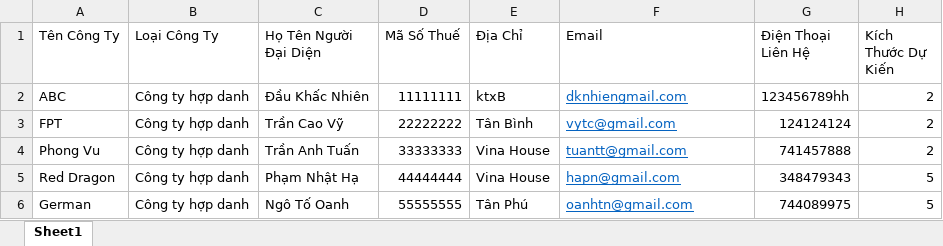
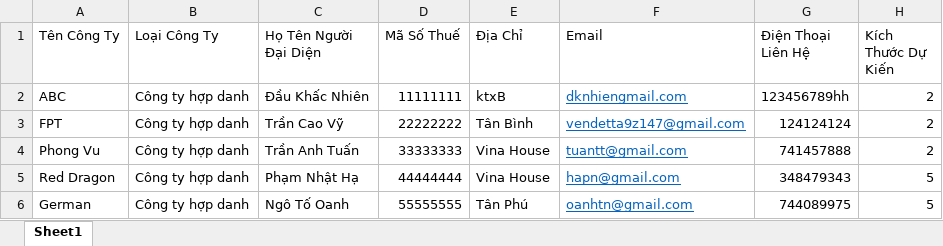
Before and after one commit to lieudvq-hisoft/IMS, an Excel workbook: IMS/wwwroot/import/customer/Test_Excel.xlsx, sheet Sheet1, drawn as a sheet; only a part is shown; values as stored, in another font and other column widths than the file's, no borders; the diff names each change by its address in the sheet, - before the commit and + after, or states it on an @@ line.

```diff
--- a/IMS/wwwroot/import/customer/Test_Excel.xlsx (sheet Sheet1)
+++ b/IMS/wwwroot/import/customer/Test_Excel.xlsx (sheet Sheet1)
-F3 (Email): vytc@gmail.com
+F3 (Email): vendetta9z147@gmail.com
```
Also changed, not shown: 8 other files.
